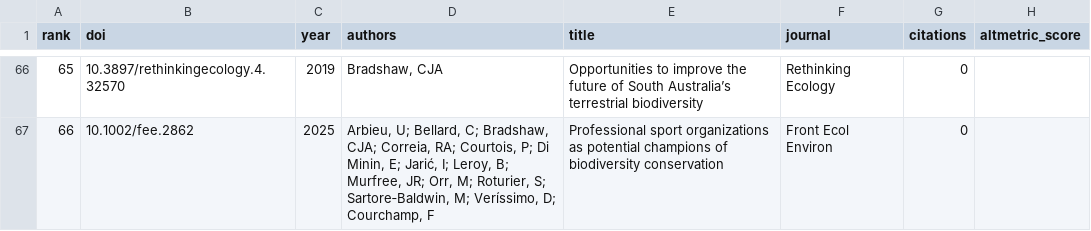
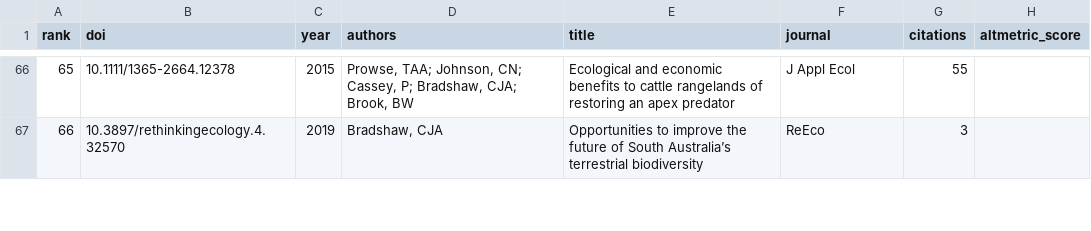
Before and after one commit to cjabradshaw/AltmetricBradshaw, a CSV file: publications.csv, drawn as a sheet; only a part is shown, gaps mark what is left out; the diff covers the shown part only.

```diff
--- a/publications.csv
+++ b/publications.csv
@@ -66,2 +66,2 @@ rank,doi,year,authors,title,journal,citations,altmetric_score
-65,10.3897/rethinkingecology.4.32570,2019,"Bradshaw, CJA",Opportunities to improve the future of South Australia’s terrestrial biodiversity,Rethinking Ecology,0,
-66,10.1002/fee.2862,2025,"Arbieu, U; Bellard, C; Bradshaw, CJA; Correia, RA; Courtois, P; Di Minin, E; Jarić, I; Leroy, B; Murfree, JR; Orr, M; Roturier, S; Sartore‐Baldwin, M; Veríssimo, D; Courchamp, F",Professional sport organizations as potential champions of biodiversity conservation,Front Ecol Environ,0,
+65,10.1111/1365-2664.12378,2015,"Prowse, TAA; Johnson, CN; Cassey, P; Bradshaw, CJA; Brook, BW",Ecological and economic benefits to cattle rangelands of restoring an apex predator,J Appl Ecol,55,
+66,10.3897/rethinkingecology.4.32570,2019,"Bradshaw, CJA",Opportunities to improve the future of South Australia’s terrestrial biodiversity,ReEco,3,
```
Also changed, not shown: 159 edited cells elsewhere in this file, 1 other file.
